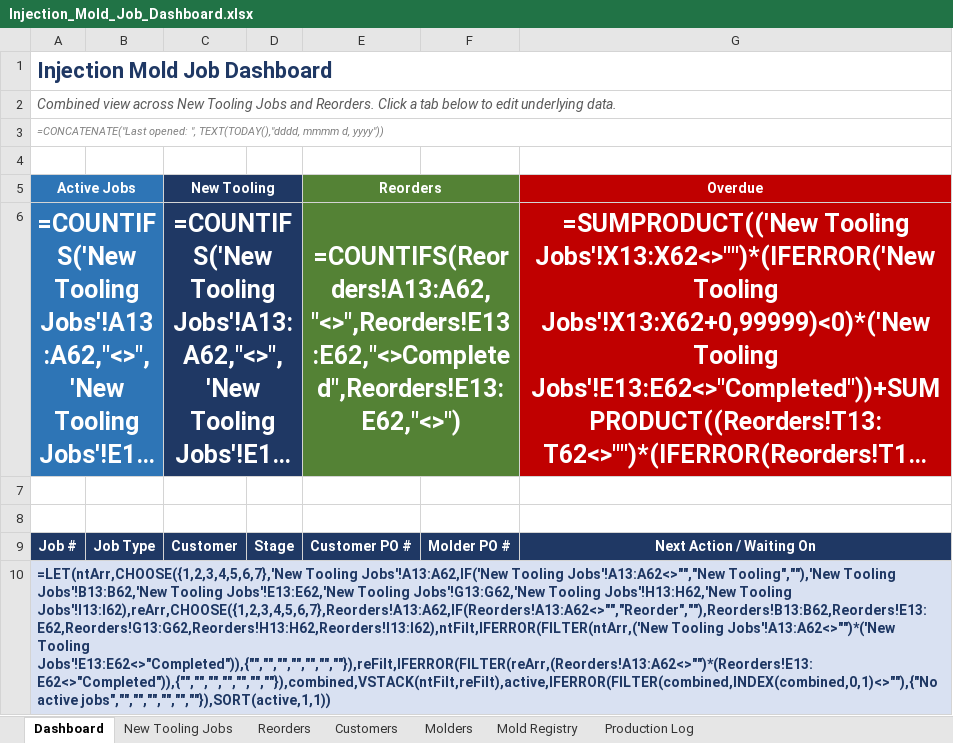
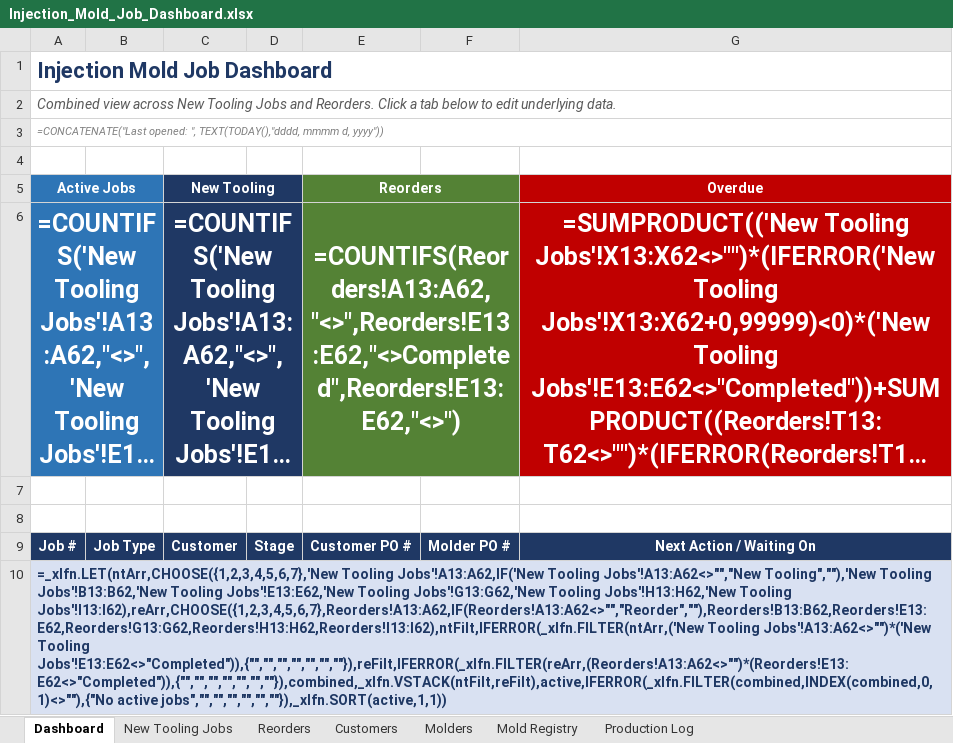
Before and after one commit to Brudius/Exceldoctemplates, an Excel workbook: Injection_Mold_Job_Dashboard.xlsx, sheet Dashboard, drawn as a sheet; long unchanged cells end in …; values as stored, in another font and other column widths than the file's, no borders; formulas without a stored value are shown as written; conditional formats not drawn; the diff names each change by its address in the sheet, - before the commit and + after, or states it on an @@ line.

```diff
--- a/Injection_Mold_Job_Dashboard.xlsx (sheet Dashboard)
+++ b/Injection_Mold_Job_Dashboard.xlsx (sheet Dashboard)
-A10 (Active Jobs): =LET(ntArr,CHOOSE({1,2,3,4,5,6,7},'New Tooling Jobs'!A13:A62,IF('New Tooling Jobs'!A13:A62<>"","New Tooling",""),'New Tooling Jobs'!B13:B62,'New Tooling Jobs'!E13:E62,'New Tooling Jobs'!G13:G62,'New Tooling Jobs'!H13:H62,'New Tooling Jobs'!I13:I62),reArr,CHOOSE({1,2,3,4,5,6,7},Reorders!A13:A62,IF(Reorders!A13:A62<>"","Reorder",""),Reorders!B13:B62,Reorders!E13:E62,Reorders!G13:G62,Reorders!H13:H62,Reorders!I13:I62),ntFilt,IFERROR(FILTER(ntArr,('New Tooling Jobs'!A13:A62<>"")*('New Tooling Jobs'!E13:E62<>"Completed")),{"","","","","","",""}),reFilt,IFERROR(FILTER(reArr,(Reorders!A13:A62<>"")*(Reorders!E13:E62<>"Completed")),{"","","","","","",""}),combined,VSTACK(ntFilt,reFilt),active,IFERROR(FILTER(combined,INDEX(combined,0,1)<>""),{"No active jobs","","","","","",""}),SORT(active,1,1))
+A10 (Active Jobs): =_xlfn.LET(ntArr,CHOOSE({1,2,3,4,5,6,7},'New Tooling Jobs'!A13:A62,IF('New Tooling Jobs'!A13:A62<>"","New Tooling",""),'New Tooling Jobs'!B13:B62,'New Tooling Jobs'!E13:E62,'New Tooling Jobs'!G13:G62,'New Tooling Jobs'!H13:H62,'New Tooling Jobs'!I13:I62),reArr,CHOOSE({1,2,3,4,5,6,7},Reorders!A13:A62,IF(Reorders!A13:A62<>"","Reorder",""),Reorders!B13:B62,Reorders!E13:E62,Reorders!G13:G62,Reorders!H13:H62,Reorders!I13:I62),ntFilt,IFERROR(_xlfn.FILTER(ntArr,('New Tooling Jobs'!A13:A62<>"")*('New Tooling Jobs'!E13:E62<>"Completed")),{"","","","","","",""}),reFilt,IFERROR(_xlfn.FILTER(reArr,(Reorders!A13:A62<>"")*(Reorders!E13:E62<>"Completed")),{"","","","","","",""}),combined,_xlfn.VSTACK(ntFilt,reFilt),active,IFERROR(_xlfn.FILTER(combined,INDEX(combined,0,1)<>""),{"No active jobs","","","","","",""}),_xlfn.SORT(active,1,1))
```
